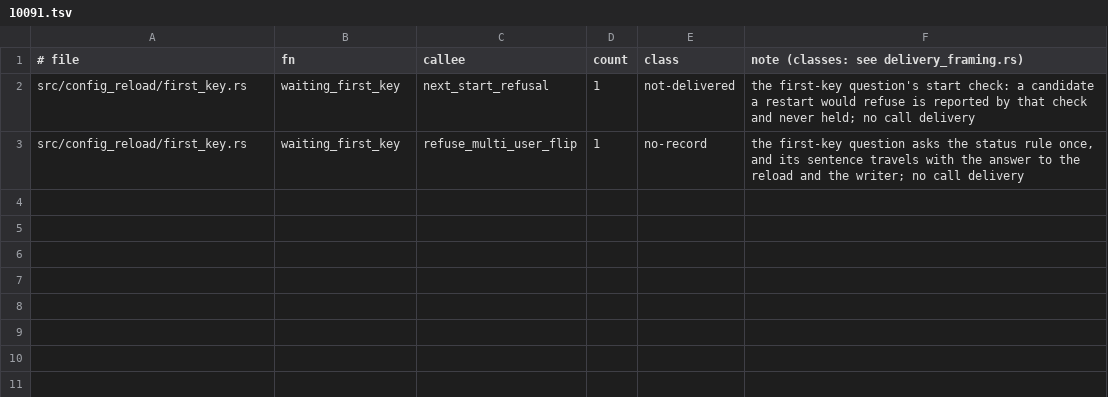
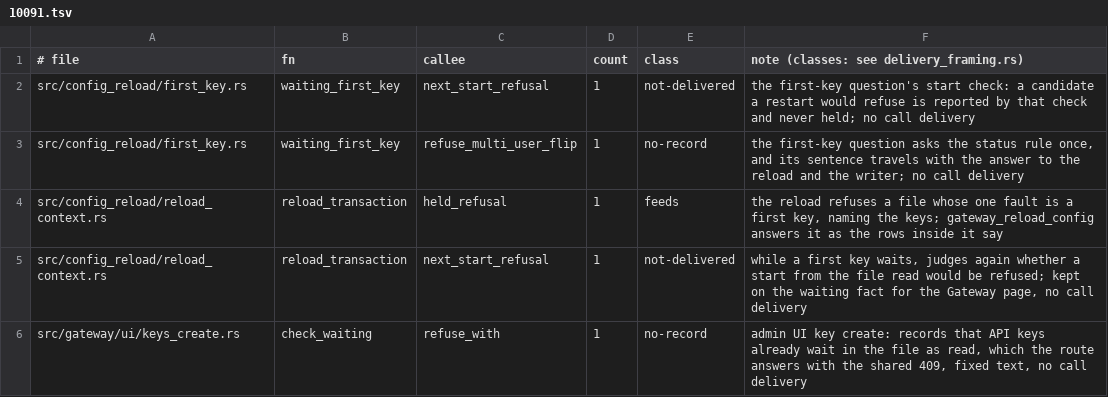
Before and after one commit to MikkoParkkola/mcp-gateway, a TSV file: src/gateway/meta_mcp/boundary_pins/delivery_refusals.d/10091.tsv, drawn as a sheet; the diff names each change by its address in the sheet, - before the commit and + after, or states it on an @@ line.

```diff
--- a/src/gateway/meta_mcp/boundary_pins/delivery_refusals.d/10091.tsv
+++ b/src/gateway/meta_mcp/boundary_pins/delivery_refusals.d/10091.tsv
+row 4: src/config_reload/reload_context.rs | reload_transaction | held_refusal | 1 | feeds | the reload refuses a file whose one fault is a first key, naming the keys; gateway_reload_config answers it as the rows inside it say
+row 5: src/config_reload/reload_context.rs | reload_transaction | next_start_refusal | 1 | not-delivered | while a first key waits, judges again whether a start from the file read would be refused; kept on the waiting fact for the Gateway page, no call delivery
+row 6: src/gateway/ui/keys_create.rs | check_waiting | refuse_with | 1 | no-record | admin UI key create: records that API keys already wait in the file as read, which the route answers with the shared 409, fixed text, no call delivery
```
Also changed, not shown: src/gateway/meta_mcp/boundary_pins/delivery_refusals.d/9367.tsv, src/gateway/meta_mcp/boundary_pins/delivery_refusals.tsv, 15 other files.
